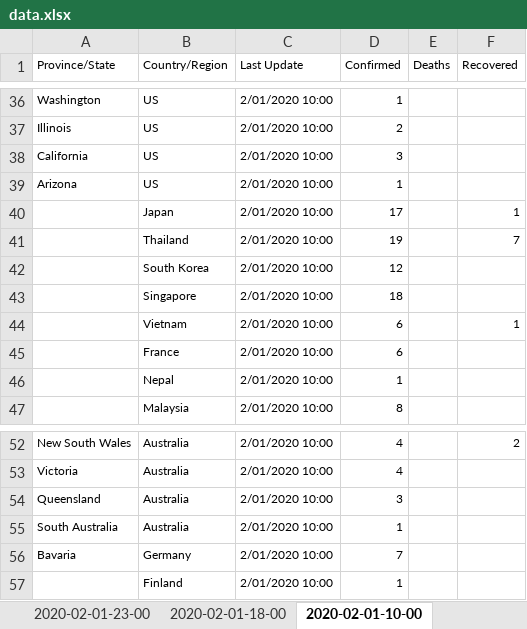
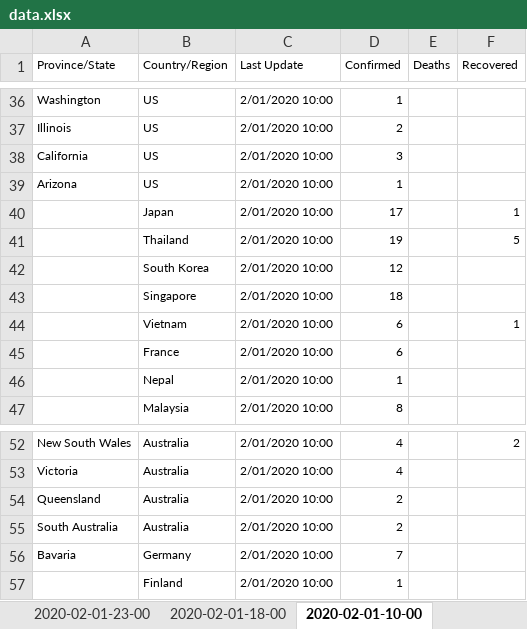
Before and after one commit to Perishleaf/data-visualisation-scripts, an Excel workbook: dash-2019-coronavirus/data.xlsx, sheet 2020-02-01-10-00, drawn as a sheet; only a part is shown, gaps mark what is left out; values as stored, in another font and other column widths than the file's, no borders; the diff names each change by its address in the sheet, - before the commit and + after, or states it on an @@ line.

```diff
--- a/dash-2019-coronavirus/data.xlsx (sheet 2020-02-01-10-00)
+++ b/dash-2019-coronavirus/data.xlsx (sheet 2020-02-01-10-00)
-F41 (Recovered): 7
+F41 (Recovered): 5
-D54 (Confirmed): 3
+D54 (Confirmed): 2
-D55 (Confirmed): 1
+D55 (Confirmed): 2
```
Also changed, not shown: sheet 2020-02-02-20-00, sheet 2020-02-02-14-00, sheet 2020-02-02-22-00, sheet 2020-02-03-15-00, sheet 2020-02-03-03-00, sheet 2020-02-03-05-00, 4 more sheets, other sheet tabs, 9 other files.
